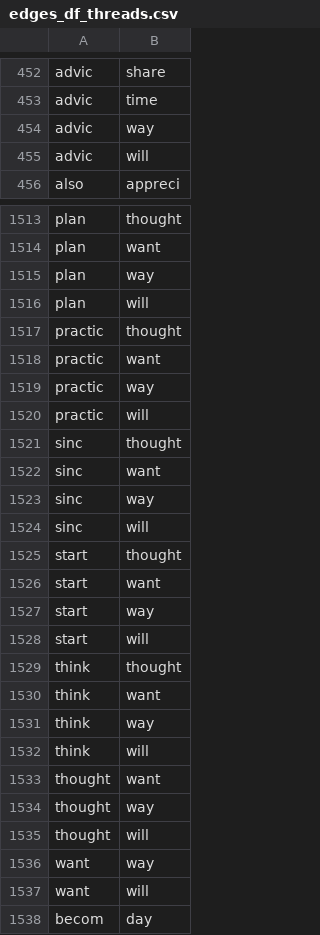
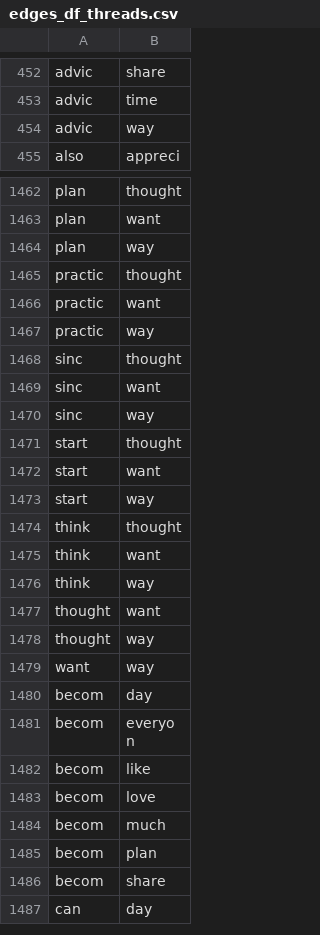
Before and after one commit to AngCap7/Esame_TextMining, a CSV file: edges_df_threads.csv, drawn as a sheet; only a part is shown, gaps mark what is left out; the shorter side is filled out with more unchanged rows; the diff covers the shown part only.

```diff
--- a/edges_df_threads.csv
+++ b/edges_df_threads.csv
@@ -454,3 +454,2 @@
 "advic","way"
-"advic","will"
 "also","appreci"
@@ -1515,3 +1464,2 @@
 "plan","way"
-"plan","will"
 "practic","thought"
@@ -1519,3 +1467,2 @@
 "practic","way"
-"practic","will"
 "sinc","thought"
@@ -1523,3 +1470,2 @@
 "sinc","way"
-"sinc","will"
 "start","thought"
@@ -1527,3 +1473,2 @@
 "start","way"
-"start","will"
 "think","thought"
@@ -1531,8 +1476,5 @@
 "think","way"
-"think","will"
 "thought","want"
 "thought","way"
-"thought","will"
 "want","way"
-"want","will"
 "becom","day"
```
Also changed, not shown: 83 removed rows elsewhere in this file, 4 other files.
